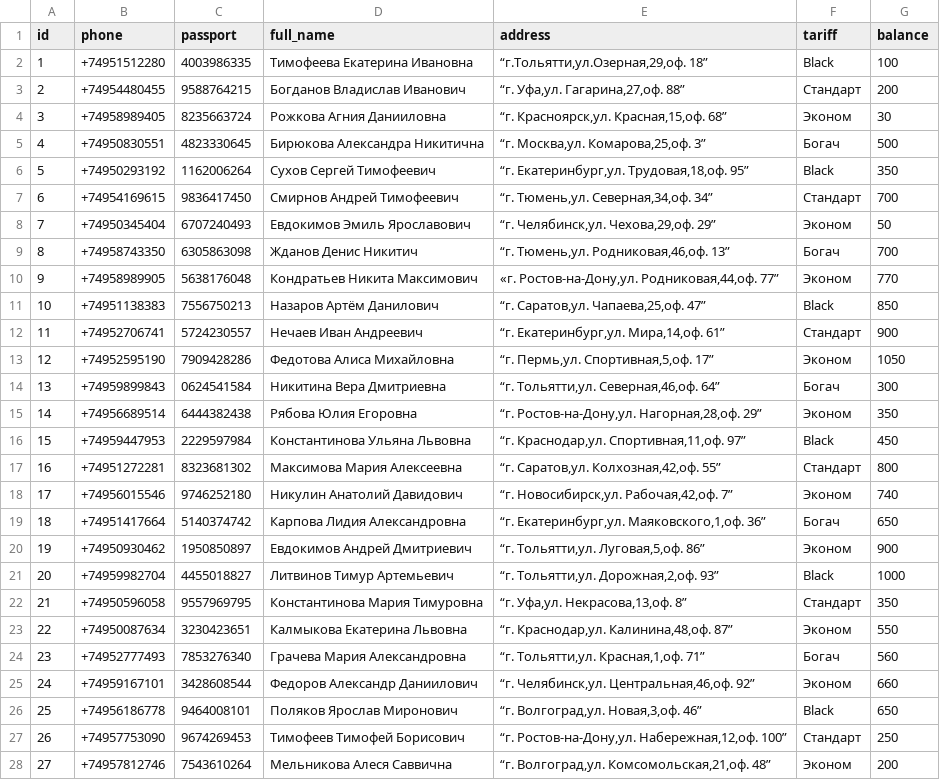
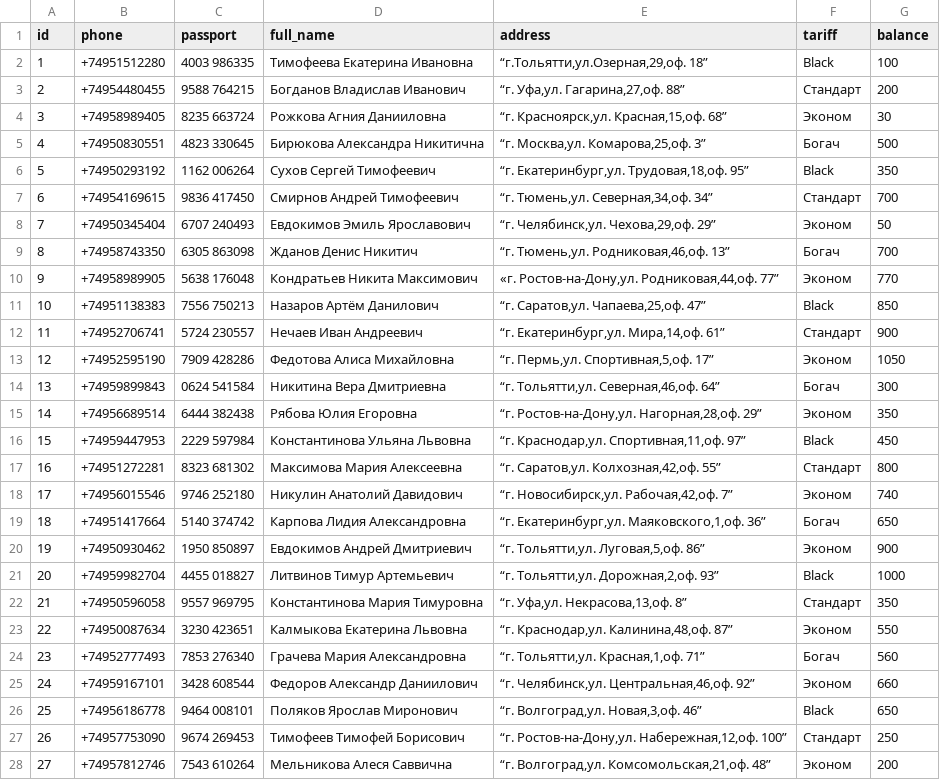
Before and after one commit to Maksonchiks/project, a CSV file: users_db.csv, drawn as a sheet; only a part is shown; the diff covers the shown part only.

Commit message:
Update users_db.csv

```diff
--- a/users_db.csv
+++ b/users_db.csv
@@ -1,28 +1,28 @@
 id,phone,passport,full_name,address,tariff,balance
-1,+74951512280,4003986335,Тимофеева Екатерина Ивановна,"“г.Тольятти,ул.Озерная,29,оф. 18”",Black,100
-2,+74954480455,9588764215,Богданов Владислав Иванович,"“г. Уфа,ул. Гагарина,27,оф. 88”",Стандарт,200
-3,+74958989405,8235663724,Рожкова Агния Данииловна,"“г. Красноярск,ул. Красная,15,оф. 68”",Эконом,30
-4,+74950830551,4823330645,Бирюкова Александра Никитична,"“г. Москва,ул. Комарова,25,оф. 3”",Богач,500
-5,+74950293192,1162006264,Сухов Сергей Тимофеевич,"“г. Екатеринбург,ул. Трудовая,18,оф. 95”",Black,350
-6,+74954169615,9836417450,Смирнов Андрей Тимофеевич,"“г. Тюмень,ул. Северная,34,оф. 34”",Стандарт,700
-7,+74950345404,6707240493,Евдокимов Эмиль Ярославович,"“г. Челябинск,ул. Чехова,29,оф. 29”",Эконом,50
-8,+74958743350,6305863098,Жданов Денис Никитич,"“г. Тюмень,ул. Родниковая,46,оф. 13”",Богач,700
-9,+74958989905,5638176048,Кондратьев Никита Максимович,"«г. Ростов-на-Дону,ул. Родниковая,44,оф. 77”",Эконом,770
-10,+74951138383,7556750213,Назаров Артём Данилович,"“г. Саратов,ул. Чапаева,25,оф. 47”",Black,850
-11,+74952706741,5724230557,Нечаев Иван Андреевич,"“г. Екатеринбург,ул. Мира,14,оф. 61”",Стандарт,900
-12,+74952595190,7909428286,Федотова Алиса Михайловна,"“г. Пермь,ул. Спортивная,5,оф. 17”",Эконом,1050
-13,+74959899843,0624541584,Никитина Вера Дмитриевна,"“г. Тольятти,ул. Северная,46,оф. 64”",Богач,300
-14,+74956689514,6444382438,Рябова Юлия Егоровна,"“г. Ростов-на-Дону,ул. Нагорная,28,оф. 29”",Эконом,350
-15,+74959447953,2229597984,Константинова Ульяна Львовна,"“г. Краснодар,ул. Спортивная,11,оф. 97”",Black,450
-16,+74951272281,8323681302,Максимова Мария Алексеевна,"“г. Саратов,ул. Колхозная,42,оф. 55”",Стандарт,800
-17,+74956015546,9746252180,Никулин Анатолий Давидович," “г. Новосибирск,ул. Рабочая,42,оф. 7”",Эконом,740
-18,+74951417664,5140374742,Карпова Лидия Александровна,"“г. Екатеринбург,ул. Маяковского,1,оф. 36”",Богач,650
-19,+74950930462,1950850897,Евдокимов Андрей Дмитриевич,"“г. Тольятти,ул. Луговая,5,оф. 86”",Эконом,900
-20,+74959982704,4455018827,Литвинов Тимур Артемьевич,"“г. Тольятти,ул. Дорожная,2,оф. 93”",Black,1000
-21,+74950596058,9557969795,Константинова Мария Тимуровна,"“г. Уфа,ул. Некрасова,13,оф. 8”",Стандарт,350
-22,+74950087634,3230423651,Калмыкова Екатерина Львовна,"“г. Краснодар,ул. Калинина,48,оф. 87”",Эконом,550
-23,+74952777493,7853276340,Грачева Мария Александровна,"“г. Тольятти,ул. Красная,1,оф. 71”",Богач,560
-24,+74959167101,3428608544,Федоров Александр Даниилович,"“г. Челябинск,ул. Центральная,46,оф. 92”",Эконом,660
-25,+74956186778,9464008101,Поляков Ярослав Миронович,"“г. Волгоград,ул. Новая,3,оф. 46”",Black,650
-26,+74957753090,9674269453,Тимофеев Тимофей Борисович,"“г. Ростов-на-Дону,ул. Набережная,12,оф. 100”",Стандарт,250
-27,+74957812746,7543610264,Мельникова Алеся Саввична,"“г. Волгоград,ул. Комсомольская,21,оф. 48”",Эконом,200
+1,+74951512280,4003 986335,Тимофеева Екатерина Ивановна,"“г.Тольятти,ул.Озерная,29,оф. 18”",Black,100
+2,+74954480455,9588 764215,Богданов Владислав Иванович,"“г. Уфа,ул. Гагарина,27,оф. 88”",Стандарт,200
+3,+74958989405,8235 663724,Рожкова Агния Данииловна,"“г. Красноярск,ул. Красная,15,оф. 68”",Эконом,30
+4,+74950830551,4823 330645,Бирюкова Александра Никитична,"“г. Москва,ул. Комарова,25,оф. 3”",Богач,500
+5,+74950293192,1162 006264,Сухов Сергей Тимофеевич,"“г. Екатеринбург,ул. Трудовая,18,оф. 95”",Black,350
+6,+74954169615,9836 417450,Смирнов Андрей Тимофеевич,"“г. Тюмень,ул. Северная,34,оф. 34”",Стандарт,700
+7,+74950345404,6707 240493,Евдокимов Эмиль Ярославович,"“г. Челябинск,ул. Чехова,29,оф. 29”",Эконом,50
+8,+74958743350,6305 863098,Жданов Денис Никитич,"“г. Тюмень,ул. Родниковая,46,оф. 13”",Богач,700
+9,+74958989905,5638 176048,Кондратьев Никита Максимович,"«г. Ростов-на-Дону,ул. Родниковая,44,оф. 77”",Эконом,770
+10,+74951138383,7556 750213,Назаров Артём Данилович,"“г. Саратов,ул. Чапаева,25,оф. 47”",Black,850
+11,+74952706741,5724 230557,Нечаев Иван Андреевич,"“г. Екатеринбург,ул. Мира,14,оф. 61”",Стандарт,900
+12,+74952595190,7909 428286,Федотова Алиса Михайловна,"“г. Пермь,ул. Спортивная,5,оф. 17”",Эконом,1050
+13,+74959899843,0624 541584,Никитина Вера Дмитриевна,"“г. Тольятти,ул. Северная,46,оф. 64”",Богач,300
+14,+74956689514,6444 382438,Рябова Юлия Егоровна,"“г. Ростов-на-Дону,ул. Нагорная,28,оф. 29”",Эконом,350
+15,+74959447953,2229 597984,Константинова Ульяна Львовна,"“г. Краснодар,ул. Спортивная,11,оф. 97”",Black,450
+16,+74951272281,8323 681302,Максимова Мария Алексеевна,"“г. Саратов,ул. Колхозная,42,оф. 55”",Стандарт,800
+17,+74956015546,9746 252180,Никулин Анатолий Давидович," “г. Новосибирск,ул. Рабочая,42,оф. 7”",Эконом,740
+18,+74951417664,5140 374742,Карпова Лидия Александровна,"“г. Екатеринбург,ул. Маяковского,1,оф. 36”",Богач,650
+19,+74950930462,1950 850897,Евдокимов Андрей Дмитриевич,"“г. Тольятти,ул. Луговая,5,оф. 86”",Эконом,900
+20,+74959982704,4455 018827,Литвинов Тимур Артемьевич,"“г. Тольятти,ул. Дорожная,2,оф. 93”",Black,1000
+21,+74950596058,9557 969795,Константинова Мария Тимуровна,"“г. Уфа,ул. Некрасова,13,оф. 8”",Стандарт,350
+22,+74950087634,3230 423651,Калмыкова Екатерина Львовна,"“г. Краснодар,ул. Калинина,48,оф. 87”",Эконом,550
+23,+74952777493,7853 276340,Грачева Мария Александровна,"“г. Тольятти,ул. Красная,1,оф. 71”",Богач,560
+24,+74959167101,3428 608544,Федоров Александр Даниилович,"“г. Челябинск,ул. Центральная,46,оф. 92”",Эконом,660
+25,+74956186778,9464 008101,Поляков Ярослав Миронович,"“г. Волгоград,ул. Новая,3,оф. 46”",Black,650
+26,+74957753090,9674 269453,Тимофеев Тимофей Борисович,"“г. Ростов-на-Дону,ул. Набережная,12,оф. 100”",Стандарт,250
+27,+74957812746,7543 610264,Мельникова Алеся Саввична,"“г. Волгоград,ул. Комсомольская,21,оф. 48”",Эконом,200
```
Also changed, not shown: 3 edited cells elsewhere in this file.
